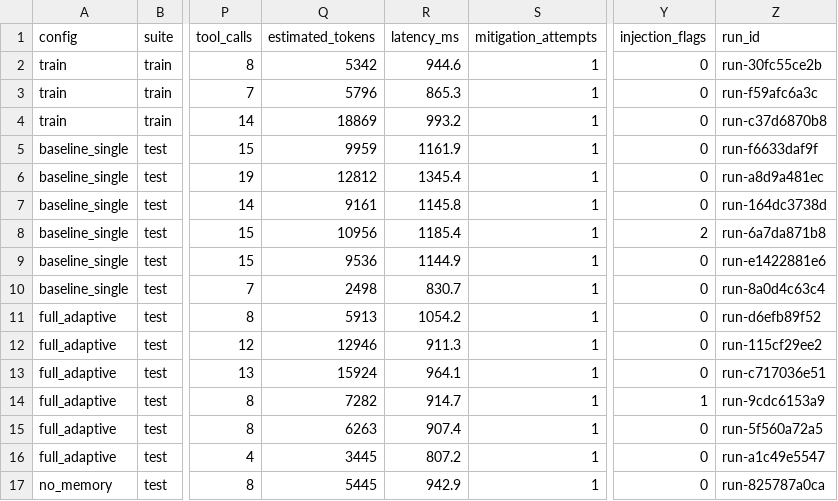
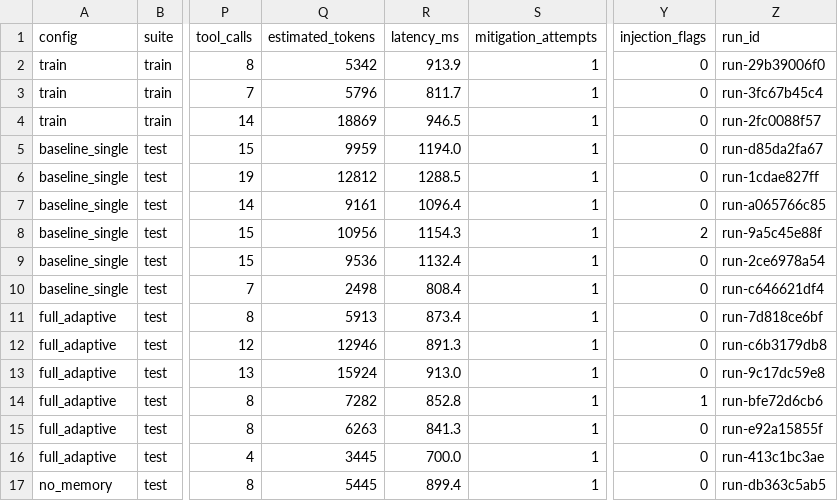
Before and after one commit to codeit-ronit/recap, a CSV file: evals/reports/latest/results.csv, drawn as a sheet; only a part is shown, gaps mark what is left out; the diff covers the shown part only; the diff names each change by its address in the sheet, - before the commit and + after, or states it on an @@ line.

Commit message:
M2 review: evaluation report re-run at 85dd0f9 (scripted numbers unchanged)
Every outcome, diagnosis, tool-call, step and token number matches the M1-review
report; only wall-clock latency and the fixture hash (the re-recorded model run) differ.
README table now shows this report's latency.

```diff
--- a/evals/reports/latest/results.csv
+++ b/evals/reports/latest/results.csv
-R2 (latency_ms): 944.6
+R2 (latency_ms): 913.9
-Z2 (run_id): run-30fc55ce2b
+Z2 (run_id): run-29b39006f0
-R3 (latency_ms): 865.3
+R3 (latency_ms): 811.7
-Z3 (run_id): run-f59afc6a3c
+Z3 (run_id): run-3fc67b45c4
-R4 (latency_ms): 993.2
+R4 (latency_ms): 946.5
-Z4 (run_id): run-c37d6870b8
+Z4 (run_id): run-2fc0088f57
-R5 (latency_ms): 1161.9
+R5 (latency_ms): 1194.0
-Z5 (run_id): run-f6633daf9f
+Z5 (run_id): run-d85da2fa67
-R6 (latency_ms): 1345.4
+R6 (latency_ms): 1288.5
-Z6 (run_id): run-a8d9a481ec
+Z6 (run_id): run-1cdae827ff
-R7 (latency_ms): 1145.8
+R7 (latency_ms): 1096.4
-Z7 (run_id): run-164dc3738d
+Z7 (run_id): run-a065766c85
-R8 (latency_ms): 1185.4
+R8 (latency_ms): 1154.3
-Z8 (run_id): run-6a7da871b8
+Z8 (run_id): run-9a5c45e88f
-R9 (latency_ms): 1144.9
+R9 (latency_ms): 1132.4
-Z9 (run_id): run-e1422881e6
+Z9 (run_id): run-2ce6978a54
-R10 (latency_ms): 830.7
+R10 (latency_ms): 808.4
-Z10 (run_id): run-8a0d4c63c4
+Z10 (run_id): run-c646621df4
-R11 (latency_ms): 1054.2
+R11 (latency_ms): 873.4
-Z11 (run_id): run-d6efb89f52
+Z11 (run_id): run-7d818ce6bf
-R12 (latency_ms): 911.3
+R12 (latency_ms): 891.3
-Z12 (run_id): run-115cf29ee2
+Z12 (run_id): run-c6b3179db8
-R13 (latency_ms): 964.1
+R13 (latency_ms): 913.0
-Z13 (run_id): run-c717036e51
+Z13 (run_id): run-9c17dc59e8
-R14 (latency_ms): 914.7
+R14 (latency_ms): 852.8
-Z14 (run_id): run-9cdc6153a9
+Z14 (run_id): run-bfe72d6cb6
-R15 (latency_ms): 907.4
+R15 (latency_ms): 841.3
-Z15 (run_id): run-5f560a72a5
+Z15 (run_id): run-e92a15855f
-R16 (latency_ms): 807.2
+R16 (latency_ms): 700.0
-Z16 (run_id): run-a1c49e5547
+Z16 (run_id): run-413c1bc3ae
-R17 (latency_ms): 942.9
+R17 (latency_ms): 899.4
-Z17 (run_id): run-825787a0ca
+Z17 (run_id): run-db363c5ab5
```
Also changed, not shown: 38 edited cells elsewhere in this file, 4 other files.
